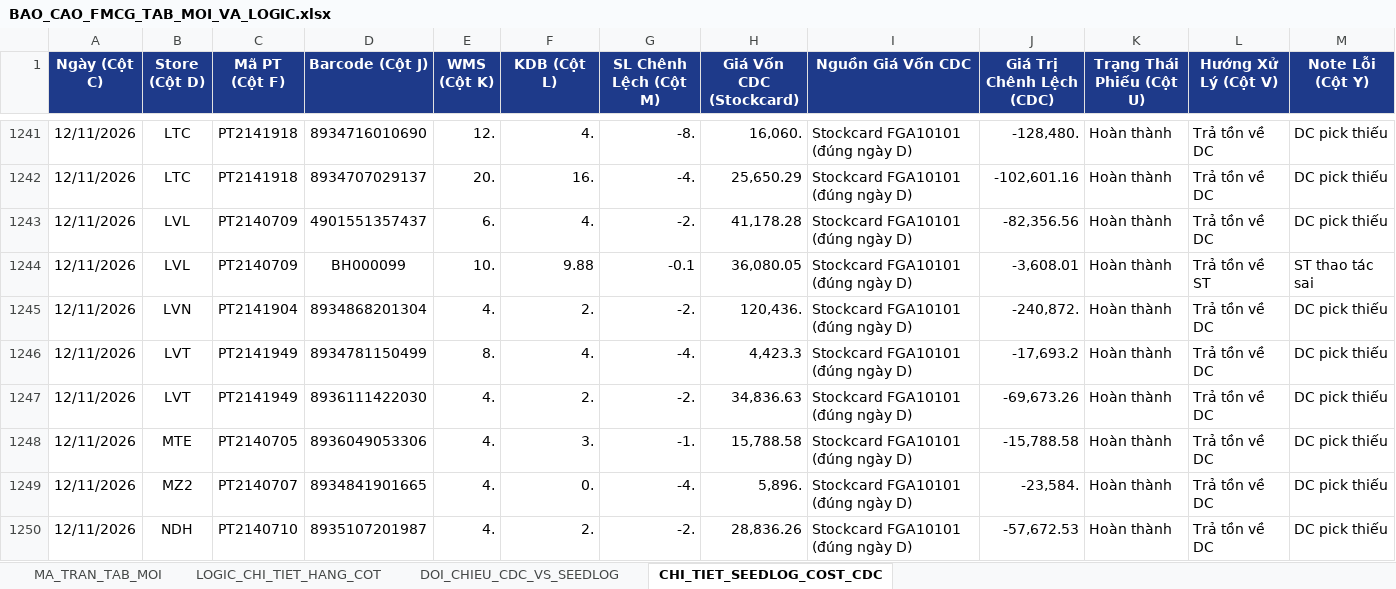
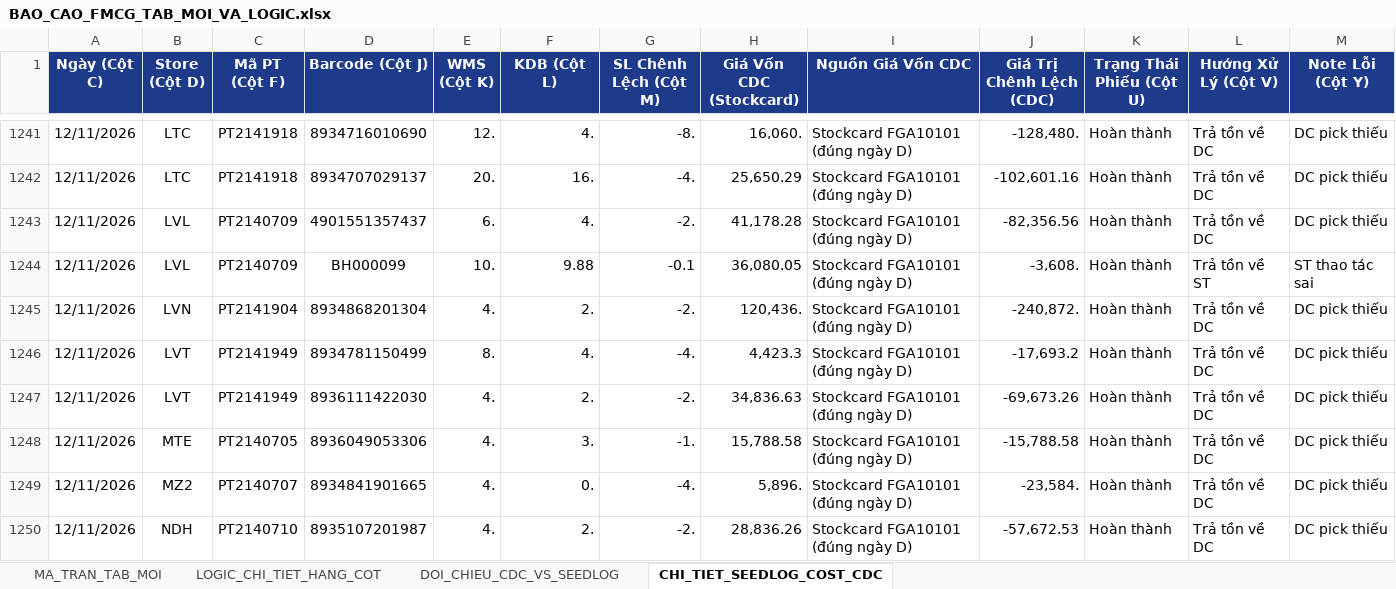
Before and after one commit to aresphamha/Doi_Soat_Dong_Mat, an Excel workbook: BAO_CAO_FMCG_TAB_MOI_VA_LOGIC.xlsx, sheet CHI_TIET_SEEDLOG_COST_CDC, drawn as a sheet; only a part is shown, gaps mark what is left out; values as stored, in another font and other column widths than the file's, no borders; the diff names each change by its address in the sheet, - before the commit and + after, or states it on an @@ line.

```diff
--- a/BAO_CAO_FMCG_TAB_MOI_VA_LOGIC.xlsx (sheet CHI_TIET_SEEDLOG_COST_CDC)
+++ b/BAO_CAO_FMCG_TAB_MOI_VA_LOGIC.xlsx (sheet CHI_TIET_SEEDLOG_COST_CDC)
-J1244 (Giá Trị Chênh Lệch (CDC)): -3,608.01
+J1244 (Giá Trị Chênh Lệch (CDC)): -3,608.
```
Also changed, not shown: sheet DOI_CHIEU_CDC_VS_SEEDLOG, sheet MA_TRAN_TAB_MOI, 4 other files.
